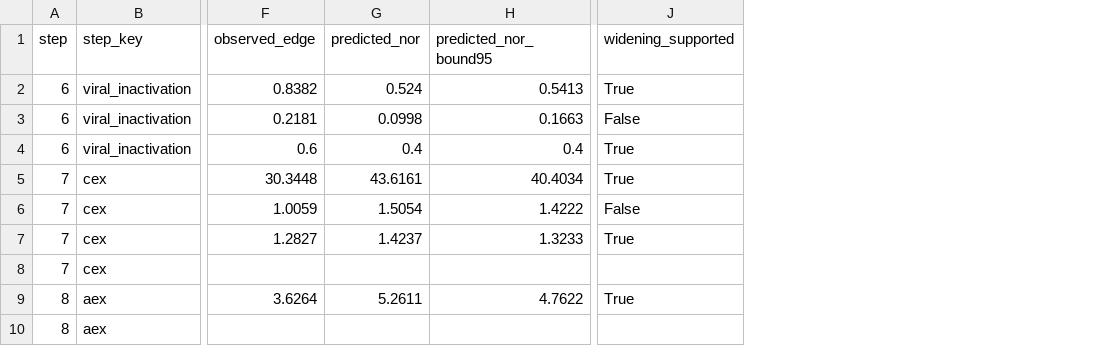
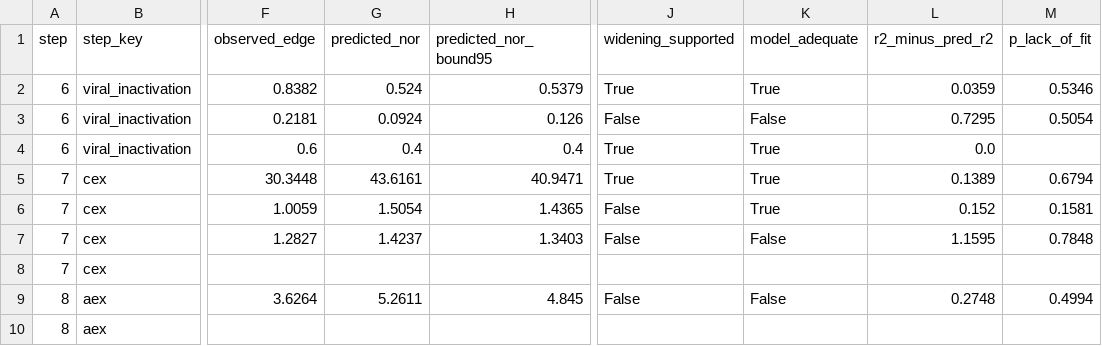
Before and after one commit to MoritzImendoerffer/synthetic_data, a CSV file: outputs/data/iac_verification.csv, drawn as a sheet; only a part is shown, gaps mark what is left out; the diff names each change by its address in the sheet, - before the commit and + after, or states it on an @@ line.

```diff
--- a/outputs/data/iac_verification.csv
+++ b/outputs/data/iac_verification.csv
+column K (model_adequate), rows 2-9: True | False | True | True | True | False |  | False
+column L (r2_minus_pred_r2), rows 2-9: 0.0359 | 0.7295 | 0.0 | 0.1389 | 0.152 | 1.1595 |  | 0.2748
+column M (p_lack_of_fit), rows 2-9: 0.5346 | 0.5054 |  | 0.6794 | 0.1581 | 0.7848 |  | 0.4994
-H2 (predicted_nor_bound95): 0.5413
+H2 (predicted_nor_bound95): 0.5379
-G3 (predicted_nor): 0.0998
+G3 (predicted_nor): 0.0924
-H3 (predicted_nor_bound95): 0.1663
+H3 (predicted_nor_bound95): 0.126
-H5 (predicted_nor_bound95): 40.4034
+H5 (predicted_nor_bound95): 40.9471
-H6 (predicted_nor_bound95): 1.4222
+H6 (predicted_nor_bound95): 1.4365
-H7 (predicted_nor_bound95): 1.3233
+H7 (predicted_nor_bound95): 1.3403
-J7 (widening_supported): True
+J7 (widening_supported): False
-H9 (predicted_nor_bound95): 4.7622
+H9 (predicted_nor_bound95): 4.845
-J9 (widening_supported): True
+J9 (widening_supported): False
```
Also changed, not shown: outputs/data/criteria_rev1.csv, outputs/data/iac.csv, 41 other files.
